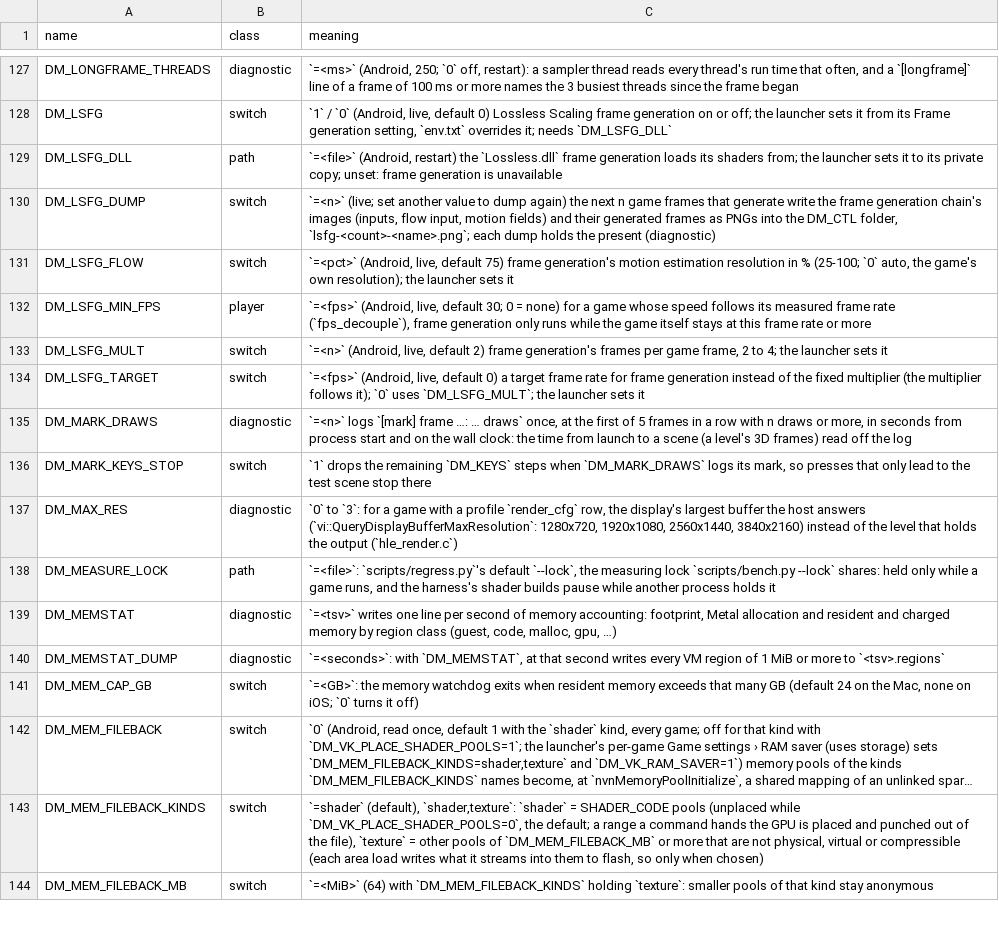
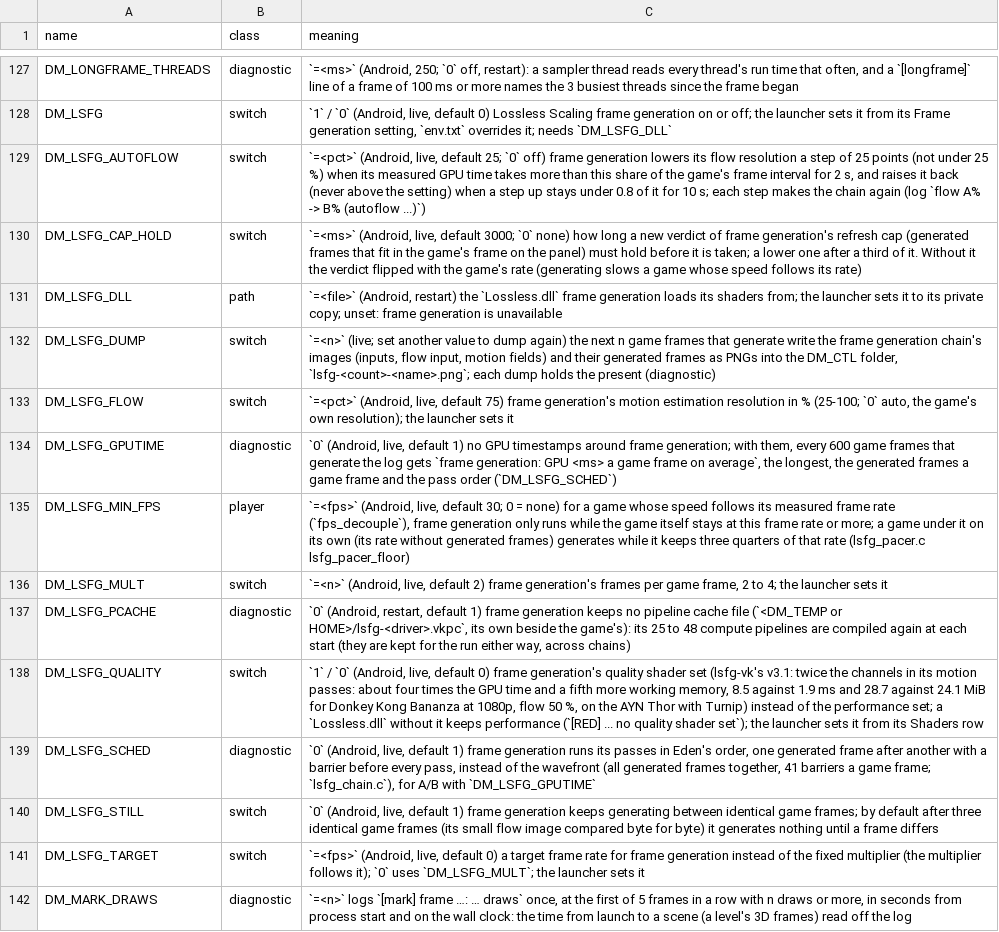
Before and after one commit to P1R4N351/oot-android, a TSV file: docs/env_switches.tsv, drawn as a sheet; only a part is shown, gaps mark what is left out; the shorter side is filled out with more unchanged rows; long unchanged cells end in ….

Commit message:
Frame generation: wavefront passes, quality shader set, cheap rebuilds, pacing and present fixes
The LSFG chain (dm/gfx/vk_android/lsfg, vka_framegen.c):
- Each generated frame has its own gamma and delta images, and the passes run as a wavefront:
  41 barriers a game frame for any number of generated frames, against 66 for each one in
  Eden's order (DM_LSFG_SCHED=0 keeps that order for A/B). DM_LSFG_GPUTIME logs the GPU time.
- The quality shader set (lsfg-vk's v3.1, IDs 257..279 at +49 in the DLL), checked against
  the user's DLL; DM_LSFG_QUALITY, nxhost_framegen_quality, the launcher's Shaders row.
  About four times the GPU time of performance (Bananza, Turnip: 8.5 against 1.9 ms).
- Pipelines made once per shader set and kept, with a pipeline cache file of their own
  (lsfg-<driver>.vkpc, DM_LSFG_PCACHE): a chain's build went from 485 ms to 8 ms.
- Chain images in the replay's image blocks; outputs only for the generations used.
- Autoflow (DM_LSFG_AUTOFLOW), the refresh cap's held verdict (DM_LSFG_CAP_HOLD) and the
  still-picture check (DM_LSFG_STILL).
- The game frame is waited for on the CPU before the frame generation's submission, as
  the present does: on Turnip the generated frames' copies queued behind a pending timeline
  wait were shown before they were done (a moving dark bar on the AYN Thor's main screen).
- The pacer's floor for decoupled games (DM_LSFG_MIN_FPS) no longer stops a game that is
  under it on its own (Bananza at 21-25 fps with a target rate generated nothing); the
  status says why nothing is generated.

Launcher: frame generation's multipliers and target rates are those the main screen can show
(PanelRates: its display modes held to Android's peak refresh setting); a saved choice it
cannot show is used as the nearest offered one.

Checked on the AYN Thor (Adreno 740) with Turnip in Donkey Kong Bananza; Qualcomm's driver
only partly (the phone ran out of memory). Not run: the 3x/4x wavefront (the panel was at 60 Hz).

```diff
--- a/docs/env_switches.tsv
+++ b/docs/env_switches.tsv
@@ -128,2 +128,4 @@ DM_LONGFRAME_THREADS	diagnostic	`=<ms>` (Android, 250; `0` off, restart): a samp
 DM_LSFG	switch	`1` / `0` (Android, live, default 0) Lossless Scaling frame generation on or off; the launcher sets it from its Frame generation setting, `env.txt` overrides it; needs `DM_LSFG_DLL`
+DM_LSFG_AUTOFLOW	switch	`=<pct>` (Android, live, default 25; `0` off) frame generation lowers its flow resolution a step of 25 points (not under 25 %) when its measured GPU time takes more than this share of the game's frame interval for 2 s, and raises it back (never above the setting) when a step up stays under 0.8 of it for 10 s; each step makes the chain again (log `flow A% -> B% (autoflow ...)`)
+DM_LSFG_CAP_HOLD	switch	`=<ms>` (Android, live, default 3000; `0` none) how long a new verdict of frame generation's refresh cap (generated frames that fit in the game's frame on the panel) must hold before it is taken; a lower one after a third of it. Without it the verdict flipped with the game's rate (generating slows a game whose speed follows its rate)
 DM_LSFG_DLL	path	`=<file>` (Android, restart) the `Lossless.dll` frame generation loads its shaders from; the launcher sets it to its private copy; unset: frame generation is unavailable
@@ -131,4 +133,9 @@ DM_LSFG_DUMP	switch	`=<n>` (live; set another value to dump again) the next n ga
 DM_LSFG_FLOW	switch	`=<pct>` (Android, live, default 75) frame generation's motion estimation resolution in % (25-100; `0` auto, the game's own resolution); the launcher sets it
-DM_LSFG_MIN_FPS	player	`=<fps>` (Android, live, default 30; 0 = none) for a game whose speed follows its measured frame rate (`fps_decouple`), frame generation only runs while the game itself stays at this frame rate or more
+DM_LSFG_GPUTIME	diagnostic	`0` (Android, live, default 1) no GPU timestamps around frame generation; with them, every 600 game frames that generate the log gets `frame generation: GPU <ms> a game frame on average`, the longest, the generated frames a game frame and the pass order (`DM_LSFG_SCHED`)
+DM_LSFG_MIN_FPS	player	`=<fps>` (Android, live, default 30; 0 = none) for a game whose speed follows its measured frame rate (`fps_decouple`), frame generation only runs while the game itself stays at this frame rate or more; a game under it on its own (its rate without generated frames) generates while it keeps three quarters of that rate (lsfg_pacer.c lsfg_pacer_floor)
 DM_LSFG_MULT	switch	`=<n>` (Android, live, default 2) frame generation's frames per game frame, 2 to 4; the launcher sets it
+DM_LSFG_PCACHE	diagnostic	`0` (Android, restart, default 1) frame generation keeps no pipeline cache file (`<DM_TEMP or HOME>/lsfg-<driver>.vkpc`, its own beside the game's): its 25 to 48 compute pipelines are compiled again at each start (they are kept for the run either way, across chains)
+DM_LSFG_QUALITY	switch	`1` / `0` (Android, live, default 0) frame generation's quality shader set (lsfg-vk's v3.1: twice the channels in its motion passes: about four times the GPU time and a fifth more working memory, 8.5 against 1.9 ms and 28.7 against 24.1 MiB for Donkey Kong Bananza at 1080p, flow 50 %, on the AYN Thor with Turnip) instead of the performance set; a `Lossless.dll` without it keeps performance (`[RED] ... no quality shader set`); the launcher sets it from its Shaders row
+DM_LSFG_SCHED	diagnostic	`0` (Android, live, default 1) frame generation runs its passes in Eden's order, one generated frame after another with a barrier before every pass, instead of the wavefront (all generated frames together, 41 barriers a game frame; `lsfg_chain.c`), for A/B with `DM_LSFG_GPUTIME`
+DM_LSFG_STILL	switch	`0` (Android, live, default 1) frame generation keeps generating between identical game frames; by default after three identical game frames (its small flow image compared byte for byte) it generates nothing until a frame differs
 DM_LSFG_TARGET	switch	`=<fps>` (Android, live, default 0) a target frame rate for frame generation instead of the fixed multiplier (the multiplier follows it); `0` uses `DM_LSFG_MULT`; the launcher sets it
```
Also changed, not shown: docs/advanced_settings.tsv, 26 other files.
